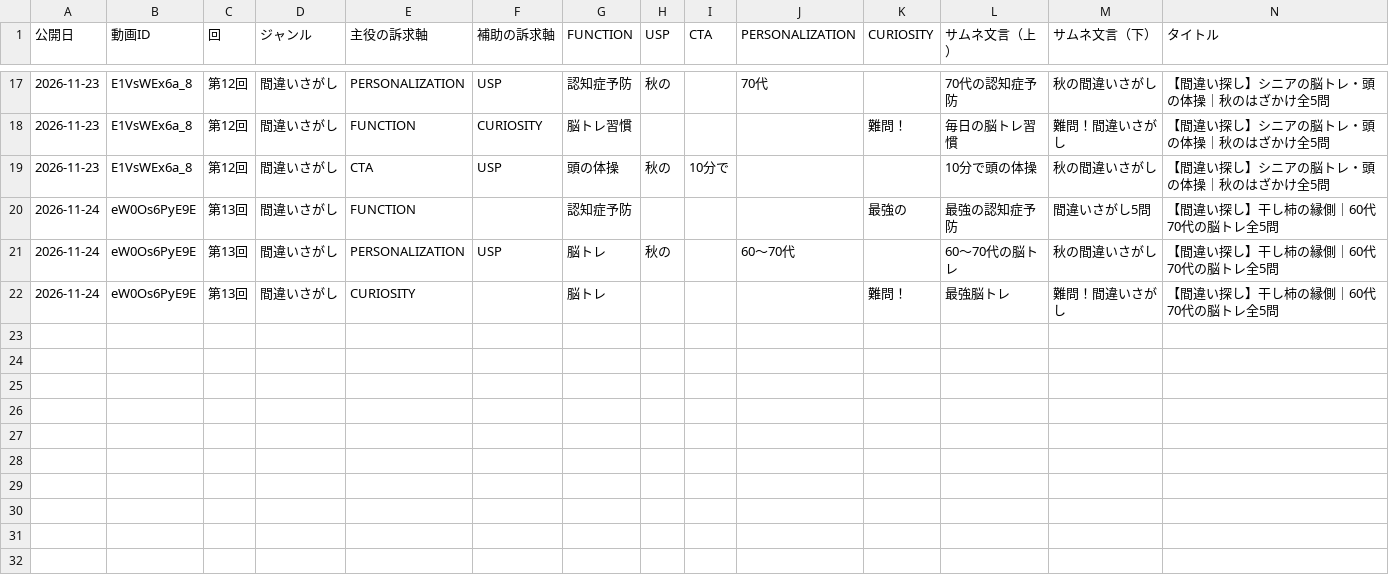
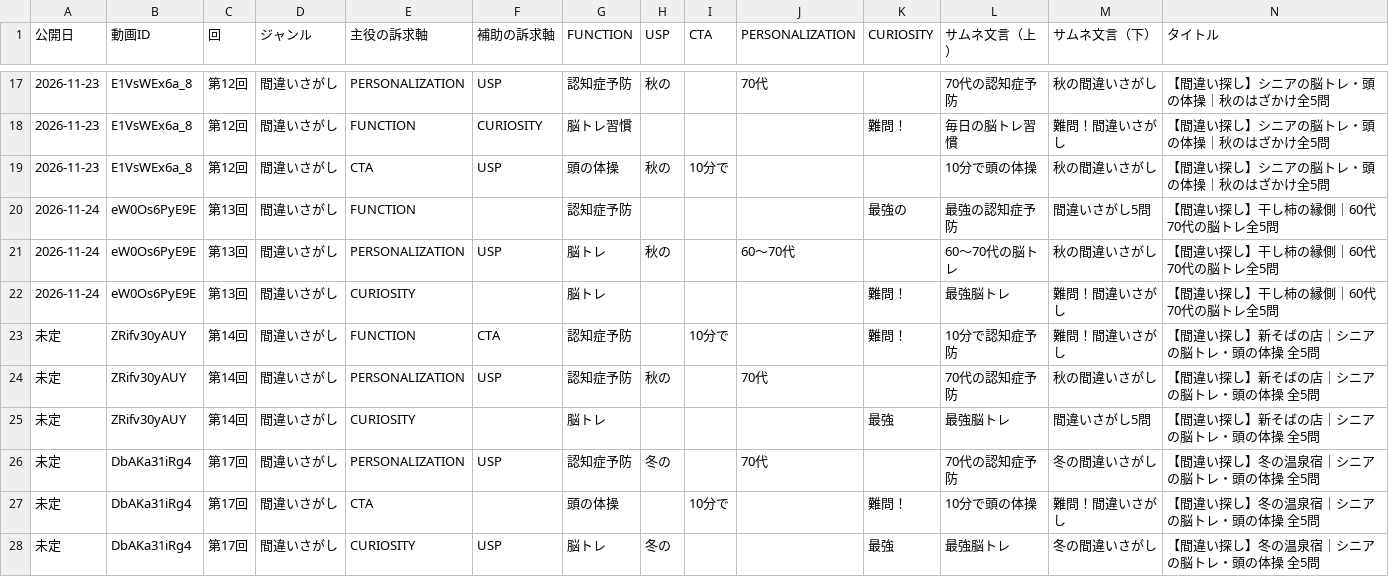
Before and after one commit to koyomi-noutore/koyomi-company, a CSV file: departments/analytics/thumbnail_sheet.csv, drawn as a sheet; only a part is shown, gaps mark what is left out; rows hold the shown columns only; the diff names each change by its address in the sheet, - before the commit and + after, or states it on an @@ line.

```diff
--- a/departments/analytics/thumbnail_sheet.csv
+++ b/departments/analytics/thumbnail_sheet.csv
+row 23: 未定 | ZRifv30yAUY | 第14回 | 間違いさがし | FUNCTION | CTA | 認知症予防 |  | 10分で |  | 難問！ | 10分で認知症予防 | 難問！間違いさがし | 【間違い探し】新そばの店｜シニアの脳トレ・頭の体操 全5問
+row 24: 未定 | ZRifv30yAUY | 第14回 | 間違いさがし | PERSONALIZATION | USP | 認知症予防 | 秋の |  | 70代 |  | 70代の認知症予防 | 秋の間違いさがし | 【間違い探し】新そばの店｜シニアの脳トレ・頭の体操 全5問
+row 25: 未定 | ZRifv30yAUY | 第14回 | 間違いさがし | CURIOSITY |  | 脳トレ |  |  |  | 最強 | 最強脳トレ | 間違いさがし5問 | 【間違い探し】新そばの店｜シニアの脳トレ・頭の体操 全5問
+row 26: 未定 | DbAKa31iRg4 | 第17回 | 間違いさがし | PERSONALIZATION | USP | 認知症予防 | 冬の |  | 70代 |  | 70代の認知症予防 | 冬の間違いさがし | 【間違い探し】冬の温泉宿｜シニアの脳トレ・頭の体操 全5問
+row 27: 未定 | DbAKa31iRg4 | 第17回 | 間違いさがし | CTA |  | 頭の体操 |  | 10分で |  | 難問！ | 10分で頭の体操 | 難問！間違いさがし | 【間違い探し】冬の温泉宿｜シニアの脳トレ・頭の体操 全5問
+row 28: 未定 | DbAKa31iRg4 | 第17回 | 間違いさがし | CURIOSITY | USP | 脳トレ | 冬の |  |  | 最強 | 最強脳トレ | 冬の間違いさがし | 【間違い探し】冬の温泉宿｜シニアの脳トレ・頭の体操 全5問
```
Also changed, not shown: 33 other files.
